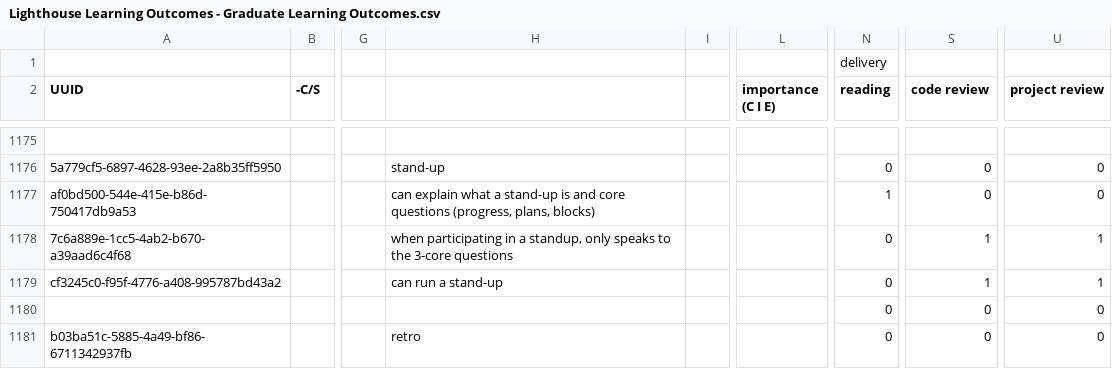
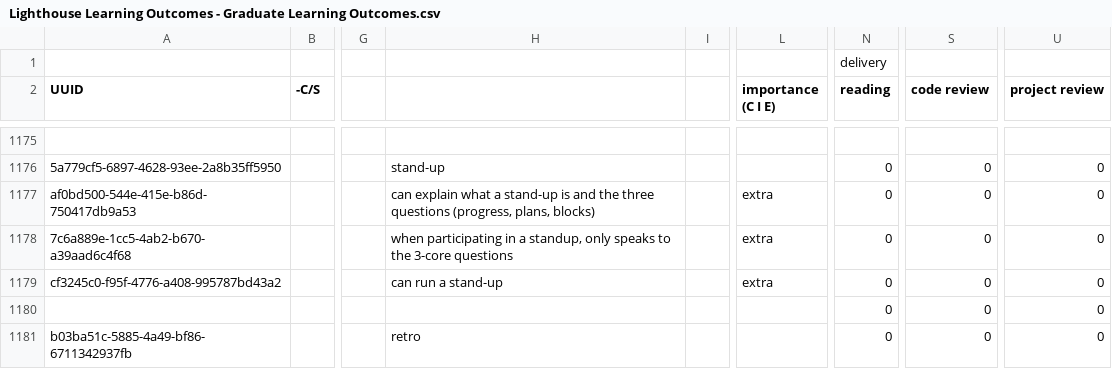
Before and after one commit to lighthouse-labs/rails-queue-server, a CSV file: db/seeds/outcomes/Lighthouse Learning Outcomes - Graduate Learning Outcomes.csv, drawn as a sheet; only a part is shown, gaps mark what is left out; the diff covers the shown part only; the diff names each change by its address in the sheet, - before the commit and + after, or states it on an @@ line.

```diff
--- a/db/seeds/outcomes/Lighthouse Learning Outcomes - Graduate Learning Outcomes.csv
+++ b/db/seeds/outcomes/Lighthouse Learning Outcomes - Graduate Learning Outcomes.csv
-H1177: …is and core questions (progress,…
+H1177: …is and the three questions (progress,…
-L1177:L1179 (importance (C I E)): (empty)
+L1177:L1179 (importance (C I E)): extra
-N1177 (reading): 1
+N1177 (reading): 0
-S1178:S1179 (code review): 1
+S1178:S1179 (code review): 0
-U1178:U1179 (project review): 1
+U1178:U1179 (project review): 0
```
Also changed, not shown: 36 edited cells elsewhere in this file, 1 other file.
